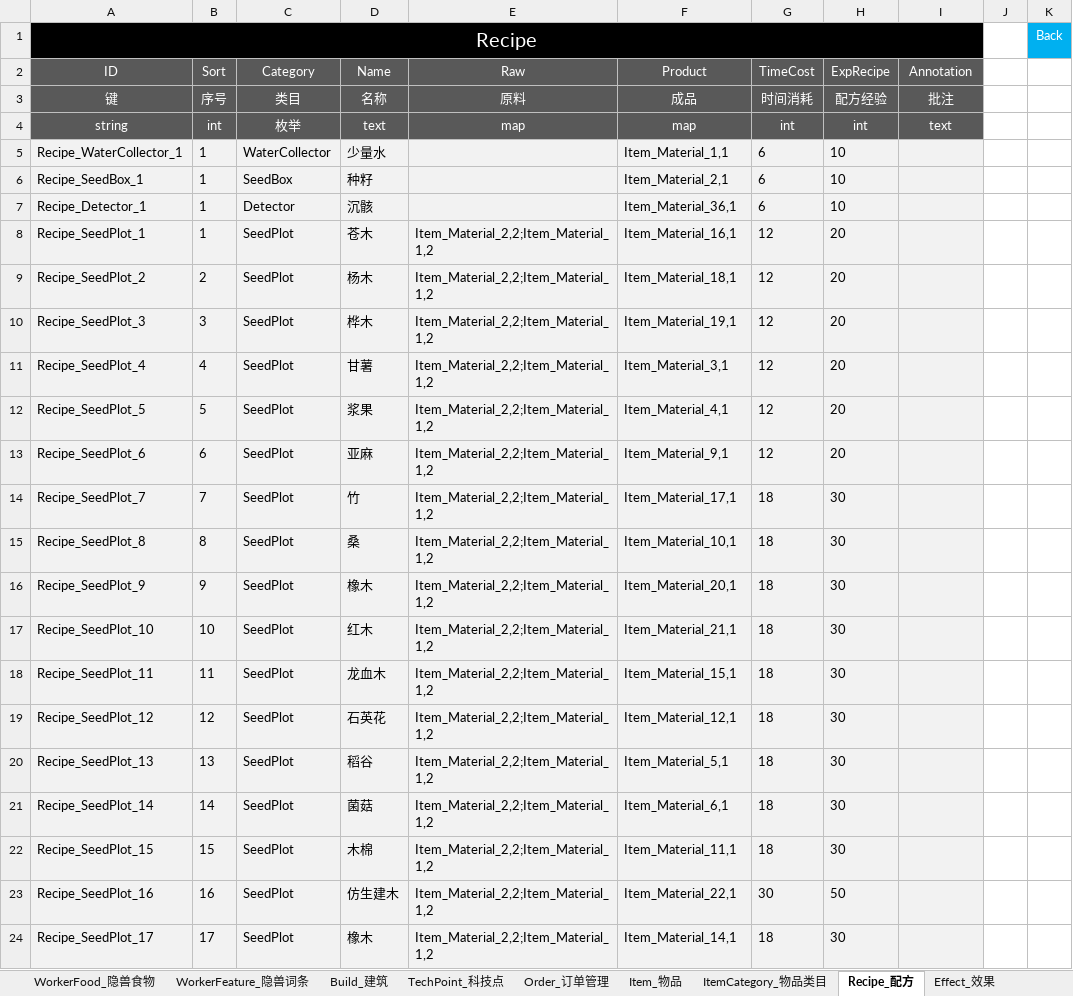
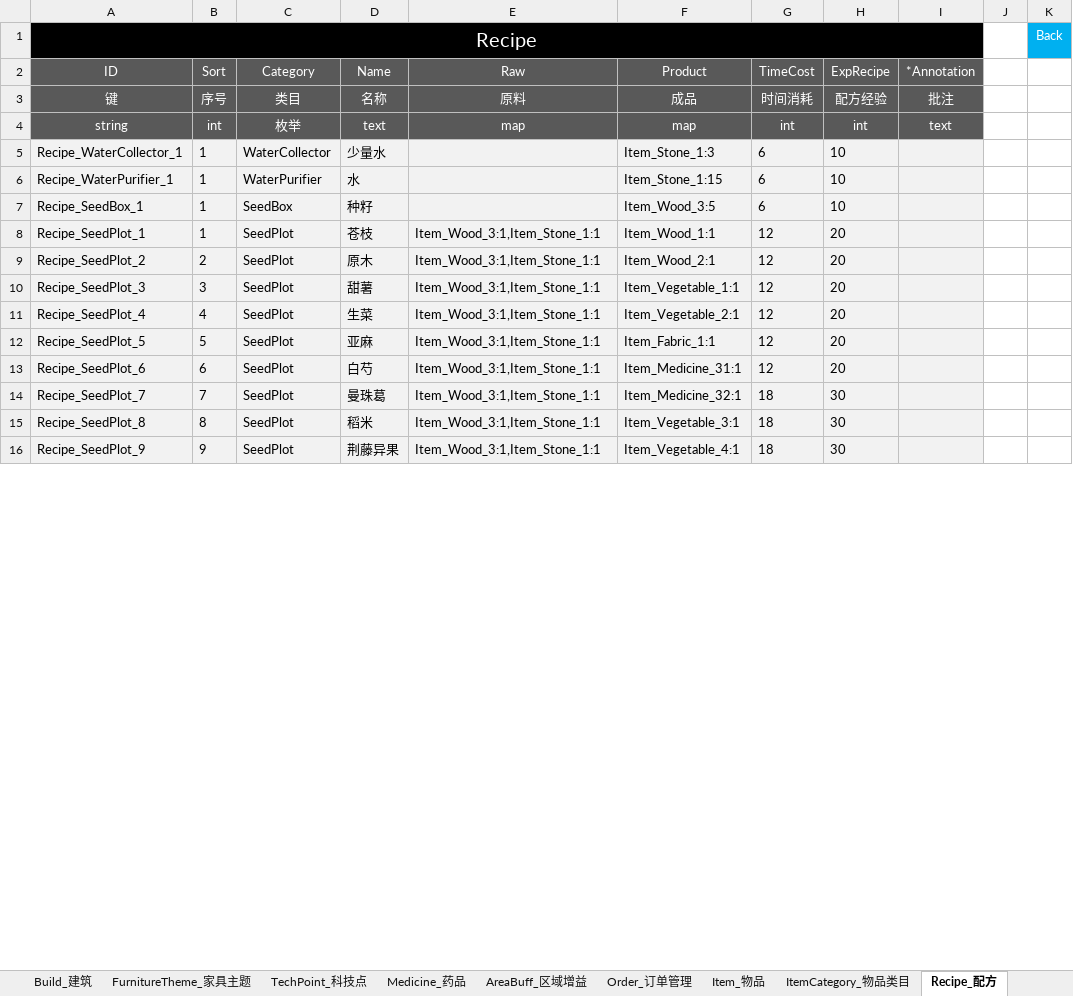
Before and after one commit to ssh555/ProjectOC, an Excel workbook: ExternProject/_EXE/DataToBinary/DataTable/Config_OC_数据表.xlsx, sheet Recipe_配方, drawn as a sheet; only a part is shown; values as stored, in another font and other column widths than the file's, no borders; removed rows and columns are numbered as before the commit, all else as after; the diff covers the shown part only; the diff names each change by its address in the sheet, - before the commit and + after, or states it on an @@ line.

```diff
--- a/ExternProject/_EXE/DataToBinary/DataTable/Config_OC_数据表.xlsx (sheet Recipe_配方)
+++ b/ExternProject/_EXE/DataToBinary/DataTable/Config_OC_数据表.xlsx (sheet Recipe_配方)
+sheet tab: FurnitureTheme_家具主题
+sheet tab: Medicine_药品
+sheet tab: AreaBuff_区域增益
-I2: Annotation
+I2: *Annotation
-F5 (Product): Item_Material_1,1
+F5 (Product): Item_Stone_1:3
+row 6: Recipe_WaterPurifier_1 | 1 | WaterPurifier | 水 |  | Item_Stone_1:15 | 6 | 10
-F7 (Product): Item_Material_2,1
+F7 (Product): Item_Wood_3:5
-row 7: Recipe_Detector_1 | 1 | Detector | 沉骸 |  | Item_Material_36,1 | 6 | 10
-D8 (Name): 苍木
+D8 (Name): 苍枝
-E8:E16 (Raw): Item_Material_2,2;Item_Material_1,2
+E8:E16 (Raw): Item_Wood_3:1,Item_Stone_1:1
-F8 (Product): Item_Material_16,1
+F8 (Product): Item_Wood_1:1
-D9 (Name): 杨木
+D9 (Name): 原木
-F9 (Product): Item_Material_18,1
+F9 (Product): Item_Wood_2:1
-D10 (Name): 桦木
+D10 (Name): 甜薯
-F10 (Product): Item_Material_19,1
+F10 (Product): Item_Vegetable_1:1
-D11 (Name): 甘薯
+D11 (Name): 生菜
-F11 (Product): Item_Material_3,1
+F11 (Product): Item_Vegetable_2:1
-D12 (Name): 浆果
+D12 (Name): 亚麻
-F12 (Product): Item_Material_4,1
+F12 (Product): Item_Fabric_1:1
-D13 (Name): 亚麻
+D13 (Name): 白芍
-F13 (Product): Item_Material_9,1
+F13 (Product): Item_Medicine_31:1
-D14 (Name): 竹
+D14 (Name): 曼珠葛
-F14 (Product): Item_Material_17,1
+F14 (Product): Item_Medicine_32:1
-D15 (Name): 桑
+D15 (Name): 稻米
-F15 (Product): Item_Material_10,1
+F15 (Product): Item_Vegetable_3:1
-D16 (Name): 橡木
+D16 (Name): 荆藤异果
-F16 (Product): Item_Material_20,1
+F16 (Product): Item_Vegetable_4:1
-row 17: Recipe_SeedPlot_10 | 10 | SeedPlot | 红木 | Item_Material_2,2;Item_Material_1,2 | Item_Material_21,1 | 18 | 30
-row 18: Recipe_SeedPlot_11 | 11 | SeedPlot | 龙血木 | Item_Material_2,2;Item_Material_1,2 | Item_Material_15,1 | 18 | 30
-row 19: Recipe_SeedPlot_12 | 12 | SeedPlot | 石英花 | Item_Material_2,2;Item_Material_1,2 | Item_Material_12,1 | 18 | 30
-row 20: Recipe_SeedPlot_13 | 13 | SeedPlot | 稻谷 | Item_Material_2,2;Item_Material_1,2 | Item_Material_5,1 | 18 | 30
-row 21: Recipe_SeedPlot_14 | 14 | SeedPlot | 菌菇 | Item_Material_2,2;Item_Material_1,2 | Item_Material_6,1 | 18 | 30
-row 22: Recipe_SeedPlot_15 | 15 | SeedPlot | 木棉 | Item_Material_2,2;Item_Material_1,2 | Item_Material_11,1 | 18 | 30
-row 23: Recipe_SeedPlot_16 | 16 | SeedPlot | 仿生建木 | Item_Material_2,2;Item_Material_1,2 | Item_Material_22,1 | 30 | 50
-row 24: Recipe_SeedPlot_17 | 17 | SeedPlot | 橡木 | Item_Material_2,2;Item_Material_1,2 | Item_Material_14,1 | 18 | 30
```
Also changed, not shown: 51 added rows, 34 removed rows, 128 edited cells and cell formats elsewhere in this sheet, sheet Build_建筑, sheet Item_物品, sheet TechPoint_科技点, sheet Effect_效果, sheet StoreIcon_仓库标识, sheet WorkerFeature_隐兽词条, 8 more sheets, other sheet tabs, 44 other files.
